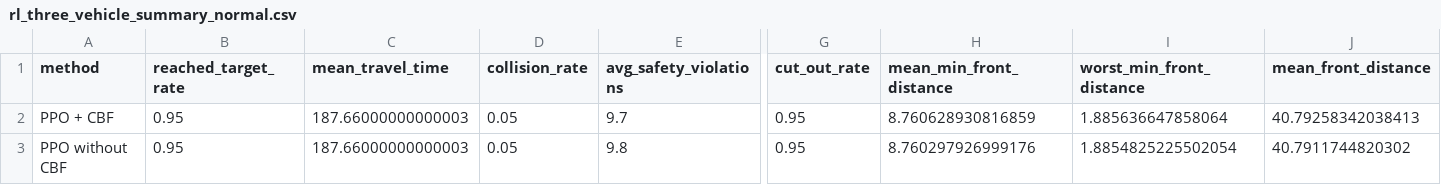
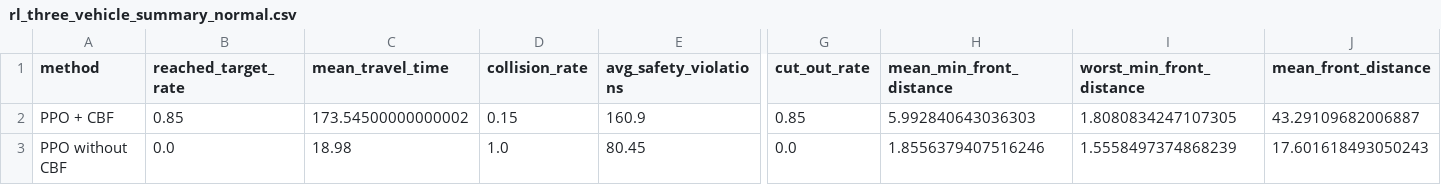
Before and after one commit to ksrxlt/Letong_Xu_Final_Year_Project, a CSV file: src/Three_car_following/rl_three_vehicle_summary_normal.csv, drawn as a sheet; only a part is shown, gaps mark what is left out; the diff covers the shown part only; the diff names each change by its address in the sheet, - before the commit and + after, or states it on an @@ line.

```diff
--- a/src/Three_car_following/rl_three_vehicle_summary_normal.csv
+++ b/src/Three_car_following/rl_three_vehicle_summary_normal.csv
-B2 (reached_target_rate): 0.95
+B2 (reached_target_rate): 0.85
-C2 (mean_travel_time): 187.66000000000003
+C2 (mean_travel_time): 173.54500000000002
-D2 (collision_rate): 0.05
+D2 (collision_rate): 0.15
-E2 (avg_safety_violations): 9.7
+E2 (avg_safety_violations): 160.9
-G2 (cut_out_rate): 0.95
+G2 (cut_out_rate): 0.85
-H2 (mean_min_front_distance): 8.760628930816859
+H2 (mean_min_front_distance): 5.992840643036303
-I2 (worst_min_front_distance): 1.885636647858064
+I2 (worst_min_front_distance): 1.8080834247107305
-J2 (mean_front_distance): 40.79258342038413
+J2 (mean_front_distance): 43.29109682006887
-B3 (reached_target_rate): 0.95
+B3 (reached_target_rate): 0.0
-C3 (mean_travel_time): 187.66000000000003
+C3 (mean_travel_time): 18.98
-D3 (collision_rate): 0.05
+D3 (collision_rate): 1.0
-E3 (avg_safety_violations): 9.8
+E3 (avg_safety_violations): 80.45
-G3 (cut_out_rate): 0.95
+G3 (cut_out_rate): 0.0
-H3 (mean_min_front_distance): 8.760297926999176
+H3 (mean_min_front_distance): 1.8556379407516246
-I3 (worst_min_front_distance): 1.8854825225502054
+I3 (worst_min_front_distance): 1.5558497374868239
-J3 (mean_front_distance): 40.7911744820302
+J3 (mean_front_distance): 17.601618493050243
```
Also changed, not shown: 12 edited cells elsewhere in this file, src/Three_car_following/rl_three_vehicle_all_results_hard.csv, src/Three_car_following/rl_three_vehicle_all_results_normal.csv, 27 other files.
